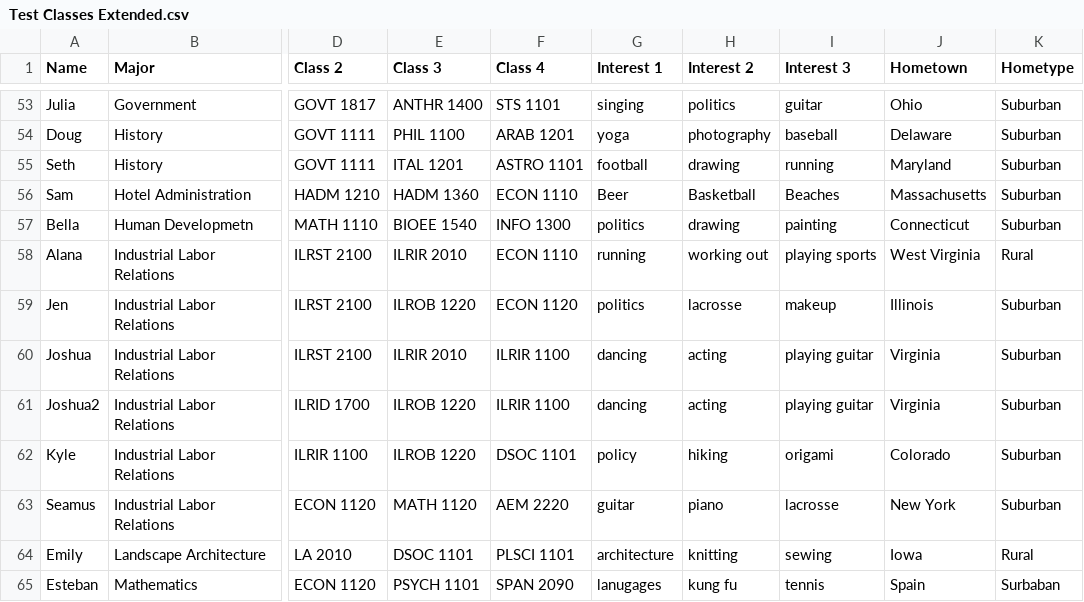
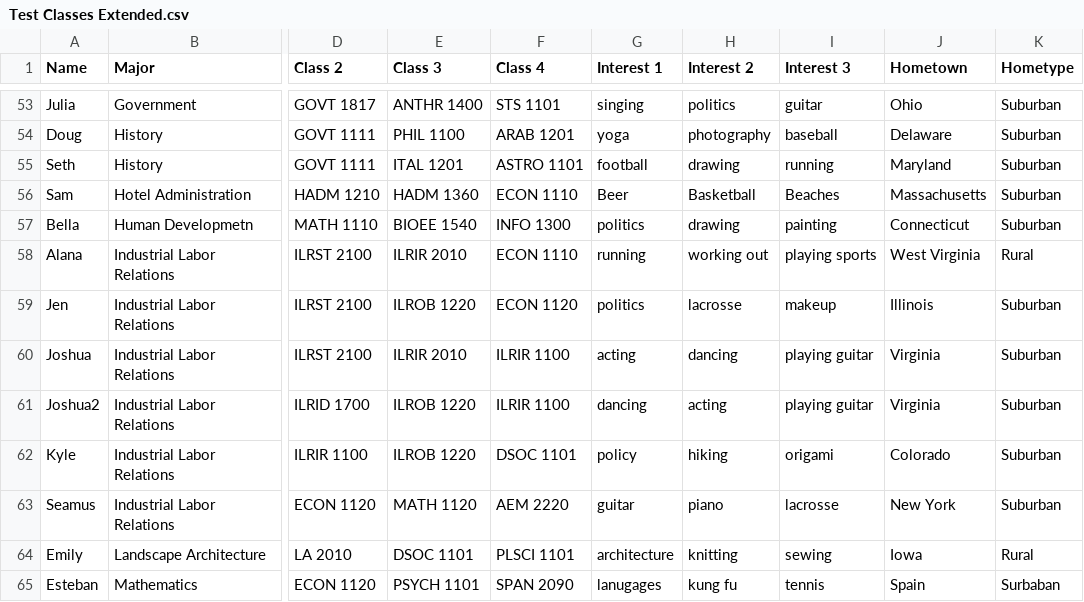
Before and after one commit to ALai2/AWS-Flask-ML-App, a CSV file: recommender/Test Classes Extended.csv, drawn as a sheet; only a part is shown, gaps mark what is left out; the diff names each change by its address in the sheet, - before the commit and + after, or states it on an @@ line.

Commit message:
make random forest classifier, finish parameters when have more data

```diff
--- a/recommender/Test Classes Extended.csv
+++ b/recommender/Test Classes Extended.csv
-G60 (Interest 1): dancing
+G60 (Interest 1): acting
-H60 (Interest 2): acting
+H60 (Interest 2): dancing
```
Also changed, not shown: 2 other files.
